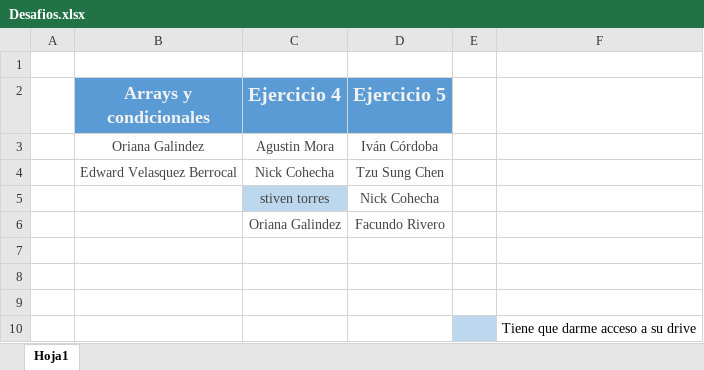
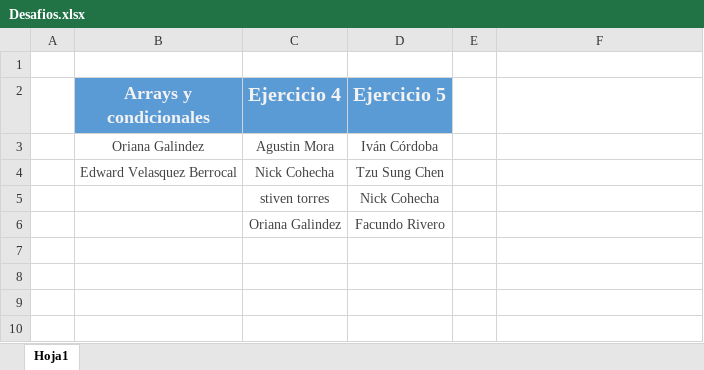
Before and after one commit to lunixsom/Boot_80973, an Excel workbook: Desafios.xlsx, sheet Hoja1, drawn as a sheet; values as stored, in another font and other column widths than the file's, no borders; the diff names each change by its address in the sheet, - before the commit and + after, or states it on an @@ line.

```diff
--- a/Desafios.xlsx (sheet Hoja1)
+++ b/Desafios.xlsx (sheet Hoja1)
-C5 fill: #BDD7EE
+C5 fill: none
-row 7: (empty)
-row 8: (empty)
-row 9: (empty)
-row 10:  |  |  |  |  | Tiene que darme acceso a su drive
```
Also changed, not shown: 15 other files.
